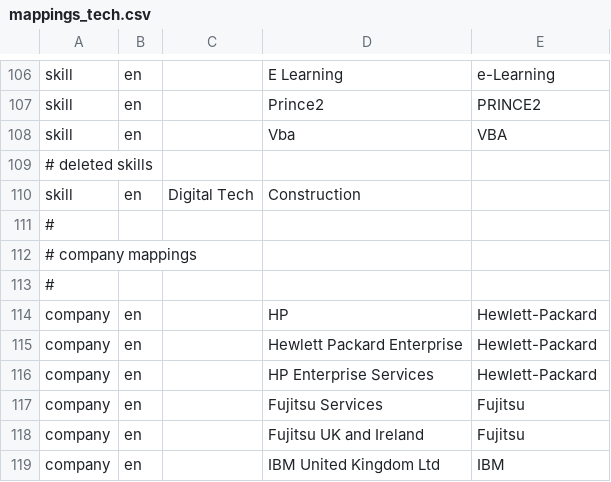
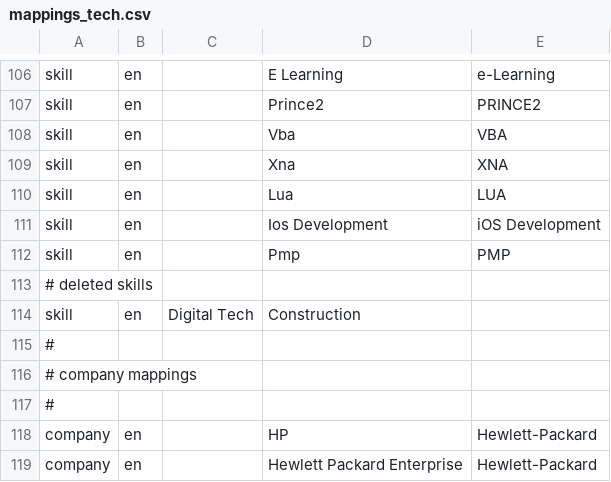
Before and after one commit to devm1023/GeekTalentDB, a CSV file: runs/mappings_tech.csv, drawn as a sheet; only a part is shown, gaps mark what is left out; the shorter side is filled out with more unchanged rows.

```diff
--- a/runs/mappings_tech.csv
+++ b/runs/mappings_tech.csv
@@ -108,2 +108,6 @@ skill,en,,Prince2,PRINCE2
 skill,en,,Vba,VBA
+skill,en,,Xna,XNA
+skill,en,,Lua,LUA
+skill,en,,Ios Development,iOS Development
+skill,en,,Pmp,PMP
 # deleted skills
```
Also changed, not shown: 2 other files.
